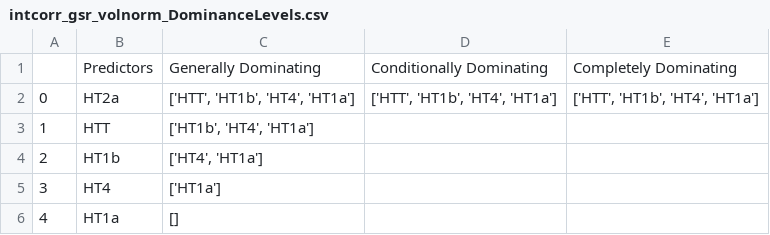
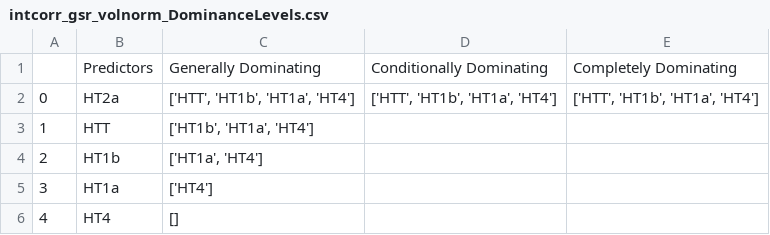
Before and after one commit to singlesp/DMT_NCT, a CSV file: results/dominance/intcorr_gsr_volnorm_DominanceLevels.csv, drawn as a sheet.

```diff
--- a/results/dominance/intcorr_gsr_volnorm_DominanceLevels.csv
+++ b/results/dominance/intcorr_gsr_volnorm_DominanceLevels.csv
@@ -1,6 +1,6 @@
 ,Predictors,Generally Dominating,Conditionally Dominating,Completely Dominating
-0,HT2a,"['HTT', 'HT1b', 'HT4', 'HT1a']","['HTT', 'HT1b', 'HT4', 'HT1a']","['HTT', 'HT1b', 'HT4', 'HT1a']"
-1,HTT,"['HT1b', 'HT4', 'HT1a']",,
-2,HT1b,"['HT4', 'HT1a']",,
-3,HT4,['HT1a'],,
-4,HT1a,[],,
+0,HT2a,"['HTT', 'HT1b', 'HT1a', 'HT4']","['HTT', 'HT1b', 'HT1a', 'HT4']","['HTT', 'HT1b', 'HT1a', 'HT4']"
+1,HTT,"['HT1b', 'HT1a', 'HT4']",,
+2,HT1b,"['HT1a', 'HT4']",,
+3,HT1a,['HT4'],,
+4,HT4,[],,
```
Also changed, not shown: results/dominance/LZcorr_gsr_volnorm.csv, results/dominance/LZcorr_gsr_volnorm_DominanceStats.csv, 3 other files.
